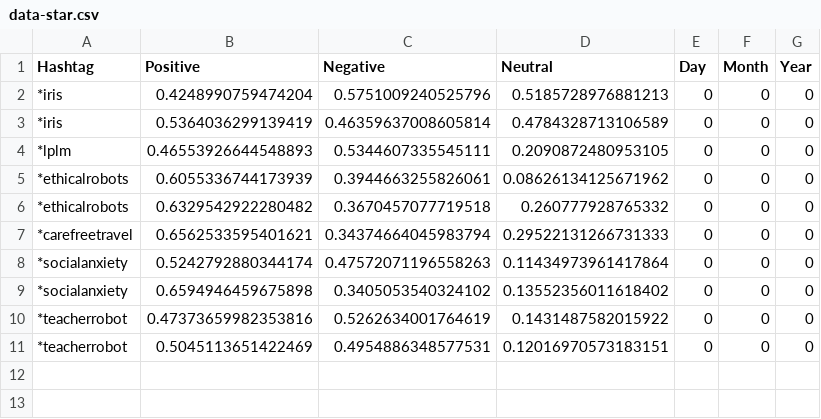
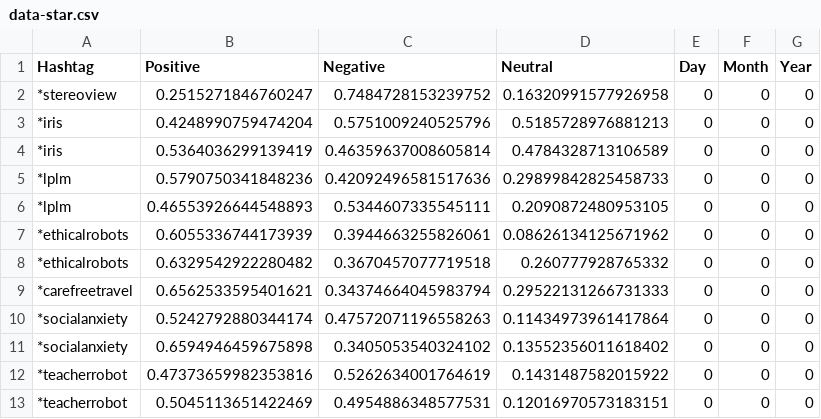
Before and after one commit to NicoletteS/django101, a CSV file: social/static/social/data-star.csv, drawn as a sheet; the diff names each change by its address in the sheet, - before the commit and + after, or states it on an @@ line.

Commit message:
NewData

```diff
--- a/social/static/social/data-star.csv
+++ b/social/static/social/data-star.csv
+row 2: *stereoview | 0.2515271846760247 | 0.7484728153239752 | 0.16320991577926958 | 0 | 0 | 0
+row 5: *lplm | 0.5790750341848236 | 0.42092496581517636 | 0.29899842825458733 | 0 | 0 | 0
```
Also changed, not shown: social/static/social/data-all.csv, 6 other files.
